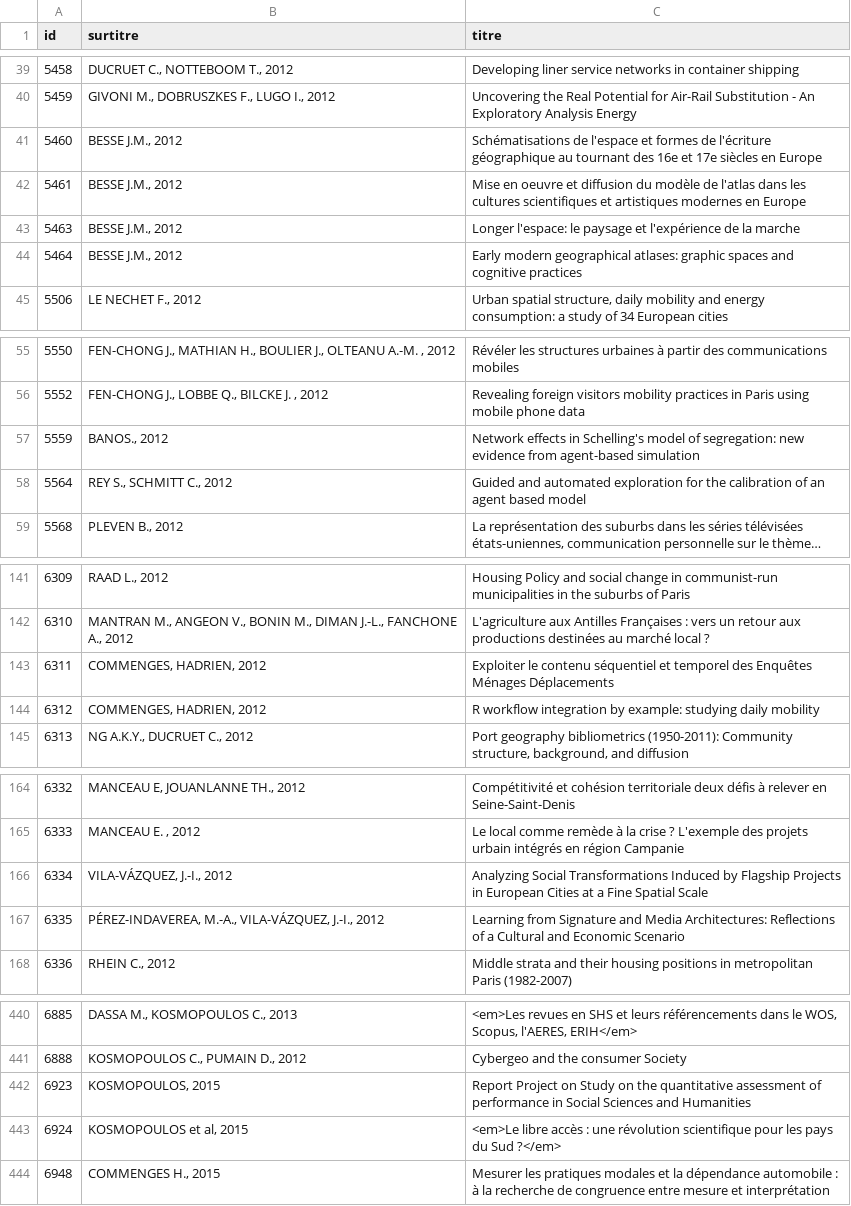
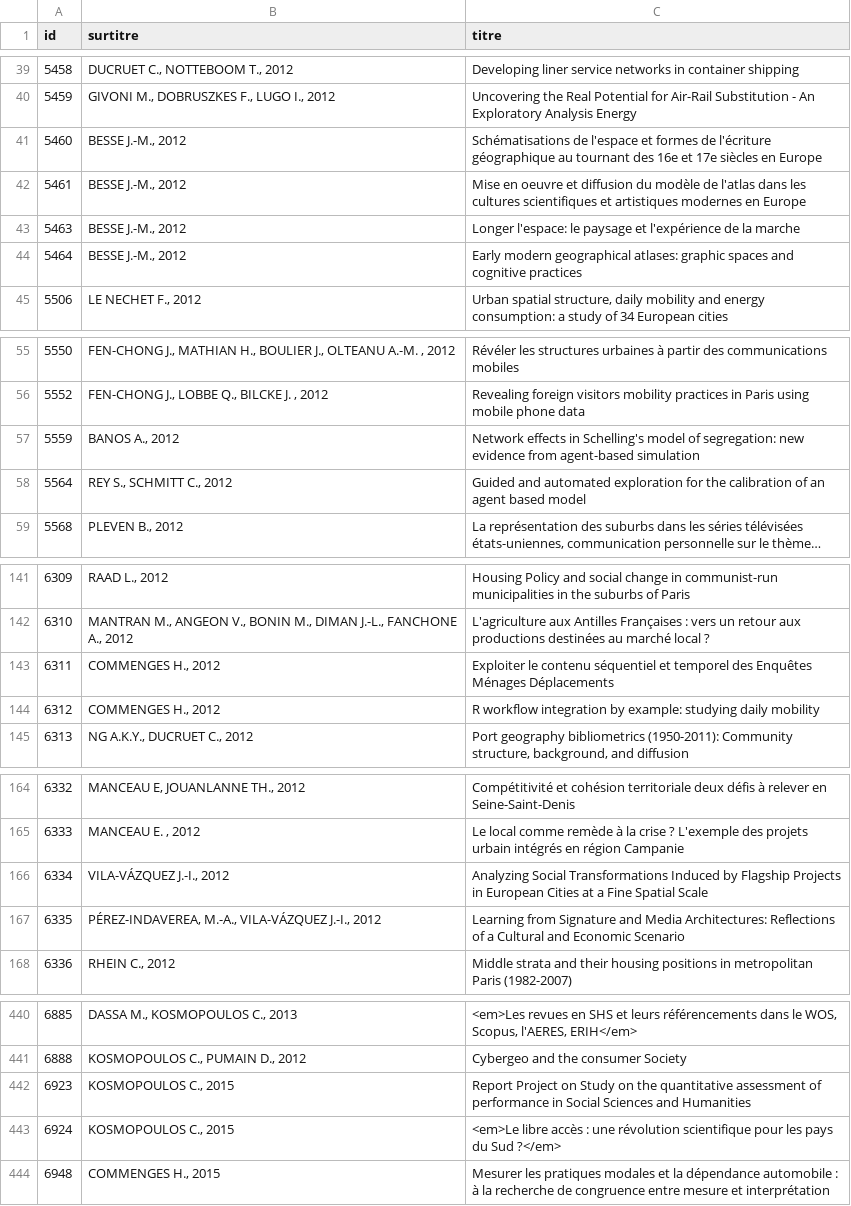
Before and after one commit to JusteRaimbault/AnalyseGeocites, a CSV file: Models/data/raw.csv, drawn as a sheet; only a part is shown, gaps mark what is left out; long unchanged cells end in …; the diff covers the shown part only.

```diff
--- a/Models/data/raw.csv
+++ b/Models/data/raw.csv
@@ -40,6 +40,6 @@ id;surtitre;titre
 5459;GIVONI M., DOBRUSZKES F., LUGO I., 2012;Uncovering the Real Potential for Air-Rail Substitution - An Exploratory Analysis Energy
-5460;BESSE J.M., 2012;Schématisations de l'espace et formes de l'écriture géographique au tournant des 16e et 17e siècles en Europe
-5461;BESSE J.M., 2012;Mise en oeuvre et diffusion du modèle de l'atlas dans les cultures scientifiques et artistiques modernes en Europe
-5463;BESSE J.M., 2012;Longer l'espace: le paysage et l'expérience de la marche
-5464;BESSE J.M., 2012;Early modern geographical atlases: graphic spaces and cognitive practices
+5460;BESSE J.-M., 2012;Schématisations de l'espace et formes de l'écriture géographique au tournant des 16e et 17e siècles en Europe
+5461;BESSE J.-M., 2012;Mise en oeuvre et diffusion du modèle de l'atlas dans les cultures scientifiques et artistiques modernes en Europe
+5463;BESSE J.-M., 2012;Longer l'espace: le paysage et l'expérience de la marche
+5464;BESSE J.-M., 2012;Early modern geographical atlases: graphic spaces and cognitive practices
 5506;LE NECHET F., 2012;Urban spatial structure, daily mobility and energy consumption: a study of 34 European cities
@@ -56,3 +56,3 @@ id;surtitre;titre
 5552;FEN-CHONG J., LOBBE Q., BILCKE J. , 2012;Revealing foreign visitors mobility practices in Paris using mobile phone data
-5559;BANOS., 2012;Network effects in Schelling's model of segregation: new evidence from agent-based simulation
+5559;BANOS A., 2012;Network effects in Schelling's model of segregation: new evidence from agent-based simulation
 5564;REY S., SCHMITT C., 2012;Guided and automated exploration for the calibration of an agent based model
@@ -142,4 +142,4 @@ id;surtitre;titre
 6310;MANTRAN M., ANGEON V., BONIN M., DIMAN J.-L., FANCHONE A., 2012;L'agriculture aux Antilles Françaises : vers un retour aux productions destinées au marché local ?
-6311;COMMENGES, HADRIEN, 2012;Exploiter le contenu séquentiel et temporel des Enquêtes Ménages Déplacements
-6312;COMMENGES, HADRIEN, 2012;R workflow integration by example: studying daily mobility
+6311;COMMENGES H., 2012;Exploiter le contenu séquentiel et temporel des Enquêtes Ménages Déplacements
+6312;COMMENGES H., 2012;R workflow integration by example: studying daily mobility
 6313;NG A.K.Y., DUCRUET C., 2012;Port geography bibliometrics (1950-2011): Community structure, background, and diffusion
@@ -165,4 +165,4 @@ id;surtitre;titre
 6333;MANCEAU E. , 2012;Le local comme remède à la crise ? L'exemple des projets urbain intégrés en région Campanie
-6334;VILA-VÁZQUEZ, J.-I., 2012;Analyzing Social Transformations Induced by Flagship Projects in European Cities at a Fine Spatial Scale
-6335;PÉREZ-INDAVEREA, M.-A., VILA-VÁZQUEZ, J.-I., 2012;Learning from Signature and Media Architectures: Reflections of a Cultural and Economic Scenario
+6334;VILA-VÁZQUEZ J.-I., 2012;Analyzing Social Transformations Induced by Flagship Projects in European Cities at a Fine Spatial Scale
+6335;PÉREZ-INDAVEREA, M.-A., VILA-VÁZQUEZ J.-I., 2012;Learning from Signature and Media Architectures: Reflections of a Cultural and Economic Scenario
 6336;RHEIN C., 2012;Middle strata and their housing positions in metropolitan Paris (1982-2007)
@@ -441,4 +441,4 @@ id;surtitre;titre
 6888;KOSMOPOULOS C., PUMAIN D., 2012;Cybergeo and the consumer Society
-6923;KOSMOPOULOS, 2015;Report Project on Study on the quantitative assessment of performance in Social Sciences and Humanities
-6924;KOSMOPOULOS et al, 2015;<em>Le libre accès : une révolution scientifique pour les pays du Sud ?</em>
+6923;KOSMOPOULOS C., 2015;Report Project on Study on the quantitative assessment of performance in Social Sciences and Humanities
+6924;KOSMOPOULOS C., 2015;<em>Le libre accès : une révolution scientifique pour les pays du Sud ?</em>
 6948;COMMENGES H., 2015;Mesurer les pratiques modales et la dépendance automobile : à la recherche de congruence entre mesure et interprétation
```
Also changed, not shown: 8 edited cells elsewhere in this file, Models/data/authors.csv, Models/data/properties.csv, 7 other files.
